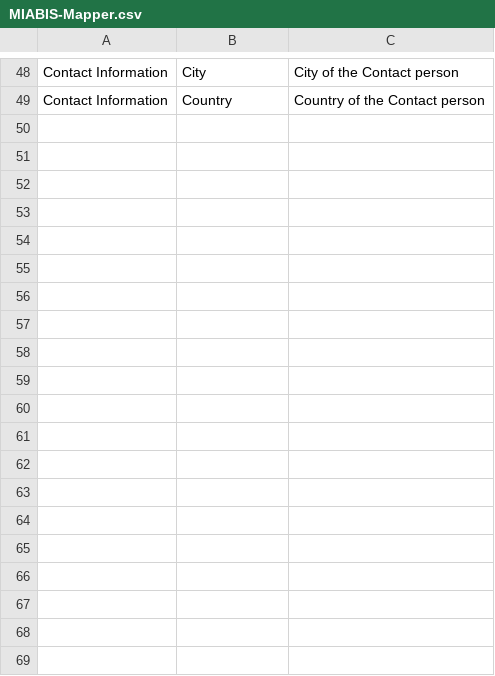
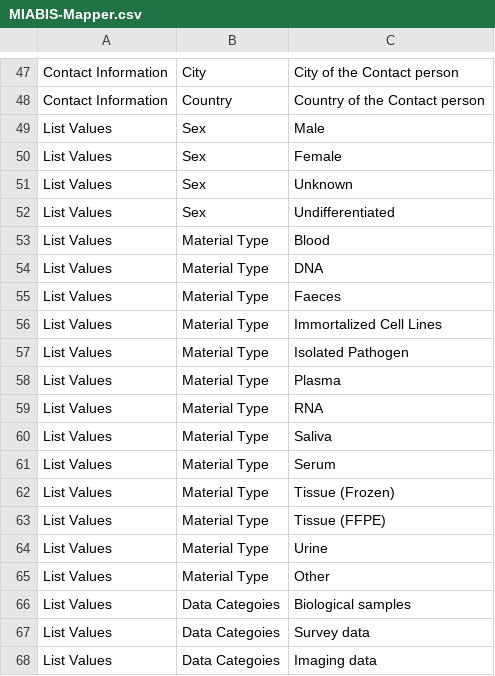
Before and after one commit to MIABIS/miabis-mapper, a CSV file: MIABIS-Mapper.csv, drawn as a sheet; only a part is shown, gaps mark what is left out; the diff covers the shown part only; the diff names each change by its address in the sheet, - before the commit and + after, or states it on an @@ line.

```diff
--- a/MIABIS-Mapper.csv
+++ b/MIABIS-Mapper.csv
+row 49: List Values | Sex | Male
+row 50: List Values | Sex | Female
+row 51: List Values | Sex | Unknown
+row 52: List Values | Sex | Undifferentiated
+row 53: List Values | Material Type | Blood
+row 54: List Values | Material Type | DNA
+row 55: List Values | Material Type | Faeces
+row 56: List Values | Material Type | Immortalized Cell Lines
+row 57: List Values | Material Type | Isolated Pathogen
+row 58: List Values | Material Type | Plasma
+row 59: List Values | Material Type | RNA
+row 60: List Values | Material Type | Saliva
+row 61: List Values | Material Type | Serum
+row 62: List Values | Material Type | Tissue (Frozen)
+row 63: List Values | Material Type | Tissue (FFPE)
+row 64: List Values | Material Type | Urine
+row 65: List Values | Material Type | Other
+row 66: List Values | Data Categoies | Biological samples
+row 67: List Values | Data Categoies | Survey data
+row 68: List Values | Data Categoies | Imaging data
```
Also changed, not shown: 23 added rows, 9 removed rows and 25 edited cells elsewhere in this file, 1 other file.
